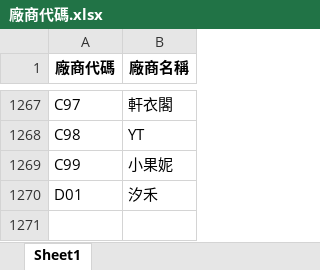
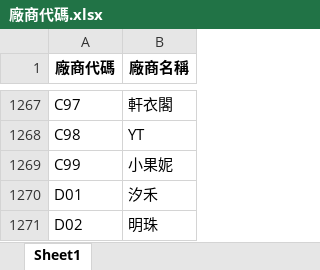
Before and after one commit to WAWAPIG0303/an-ag-jb-purchase-system, an Excel workbook: data/JB/廠商代碼.xlsx, sheet Sheet1, drawn as a sheet; only a part is shown, gaps mark what is left out; values as stored, in another font and other column widths than the file's, no borders; the diff names each change by its address in the sheet, - before the commit and + after, or states it on an @@ line.

Commit message:
更新 JB 廠商代碼

```diff
--- a/data/JB/廠商代碼.xlsx (sheet Sheet1)
+++ b/data/JB/廠商代碼.xlsx (sheet Sheet1)
+row 1271: D02 | 明珠
```
